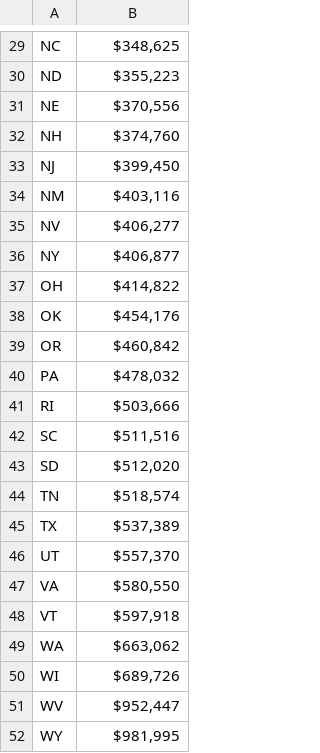
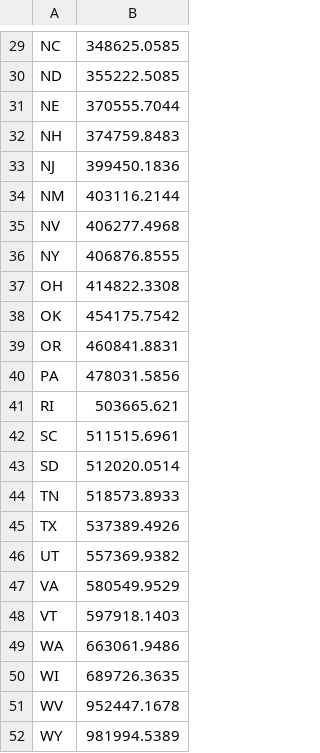
Before and after one commit to johnsonjosiah18/Project-3, a CSV file: avglist_price_state - FINAL.csv, drawn as a sheet; only a part is shown, gaps mark what is left out; the diff covers the shown part only; the diff names each change by its address in the sheet, - before the commit and + after, or states it on an @@ line.

```diff
--- a/avglist_price_state - FINAL.csv
+++ b/avglist_price_state - FINAL.csv
-B29: $348,625
+B29: 348625.0585
-B30: $355,223
+B30: 355222.5085
-B31: $370,556
+B31: 370555.7044
-B32: $374,760
+B32: 374759.8483
-B33: $399,450
+B33: 399450.1836
-B34: $403,116
+B34: 403116.2144
-B35: $406,277
+B35: 406277.4968
-B36: $406,877
+B36: 406876.8555
-B37: $414,822
+B37: 414822.3308
-B38: $454,176
+B38: 454175.7542
-B39: $460,842
+B39: 460841.8831
-B40: $478,032
+B40: 478031.5856
-B41: $503,666
+B41: 503665.621
-B42: $511,516
+B42: 511515.6961
-B43: $512,020
+B43: 512020.0514
-B44: $518,574
+B44: 518573.8933
-B45: $537,389
+B45: 537389.4926
-B46: $557,370
+B46: 557369.9382
-B47: $580,550
+B47: 580549.9529
-B48: $597,918
+B48: 597918.1403
-B49: $663,062
+B49: 663061.9486
-B50: $689,726
+B50: 689726.3635
-B51: $952,447
+B51: 952447.1678
-B52: $981,995
+B52: 981994.5389
```
Also changed, not shown: 1 added row, 1 removed row and 27 edited cells elsewhere in this file, 5 other files.
